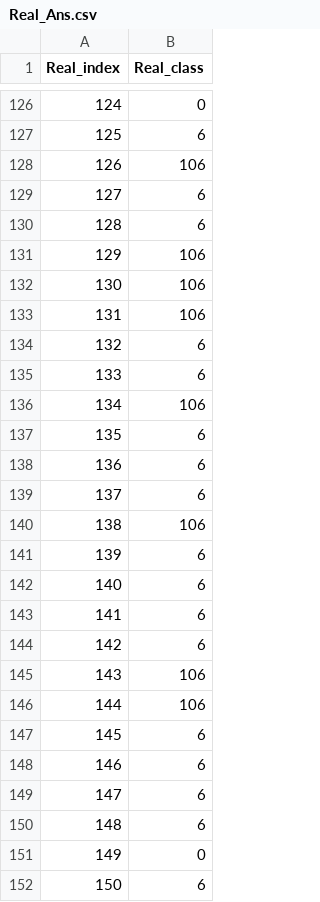
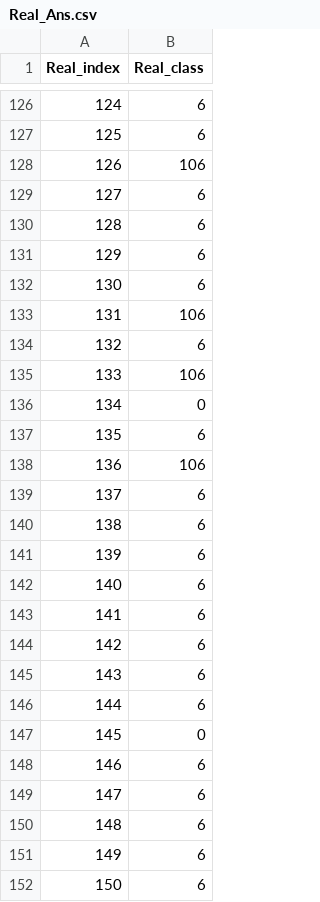
Before and after one commit to Dusker233/sduw_java_mltest, a CSV file: Real_Ans.csv, drawn as a sheet; only a part is shown, gaps mark what is left out; the diff covers the shown part only.

```diff
--- a/Real_Ans.csv
+++ b/Real_Ans.csv
@@ -126,2 +126,2 @@ Real_index,Real_class
-124,0
+124,6
 125,6
@@ -130,12 +130,12 @@ Real_index,Real_class
 128,6
-129,106
-130,106
+129,6
+130,6
 131,106
 132,6
-133,6
-134,106
+133,106
+134,0
 135,6
-136,6
+136,106
 137,6
-138,106
+138,6
 139,6
@@ -144,5 +144,5 @@ Real_index,Real_class
 142,6
-143,106
-144,106
-145,6
+143,6
+144,6
+145,0
 146,6
@@ -150,3 +150,3 @@ Real_index,Real_class
 148,6
-149,0
+149,6
 150,6
```
Also changed, not shown: 90 edited cells elsewhere in this file, Predicted_Ans.csv, 9 other files.
